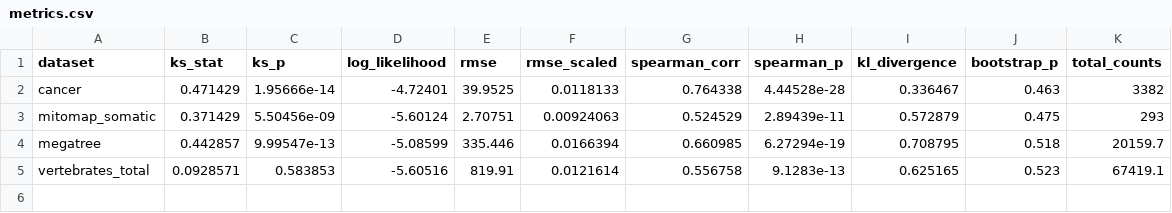
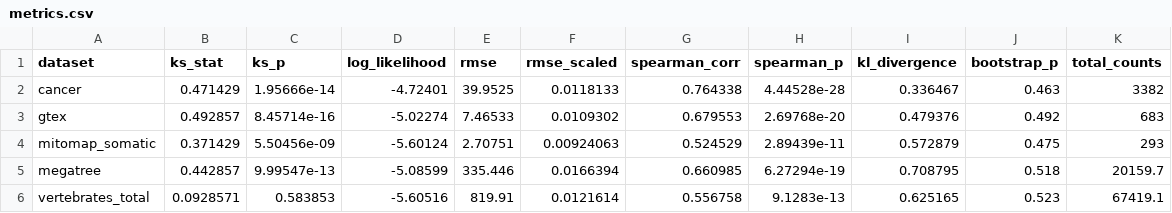
Before and after one commit to mitoclub/AminoAcidShift, a CSV file: process_analysis/metrics.csv, drawn as a sheet; the diff names each change by its address in the sheet, - before the commit and + after, or states it on an @@ line.

Commit message:
gtex added

```diff
--- a/process_analysis/metrics.csv
+++ b/process_analysis/metrics.csv
+row 3: gtex | 0.492857 | 8.45714e-16 | -5.02274 | 7.46533 | 0.0109302 | 0.679553 | 2.69768e-20 | 0.479376 | 0.492 | 683
```
Also changed, not shown: 2 other files.
